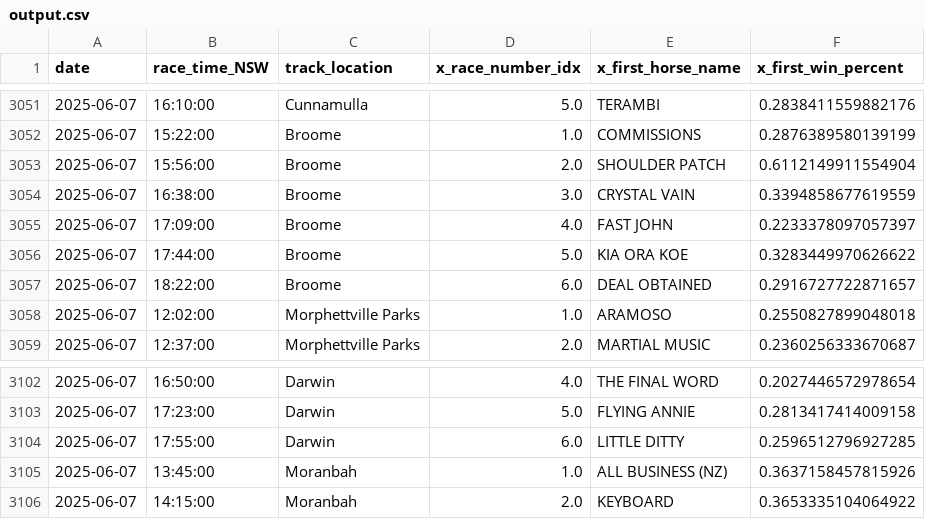
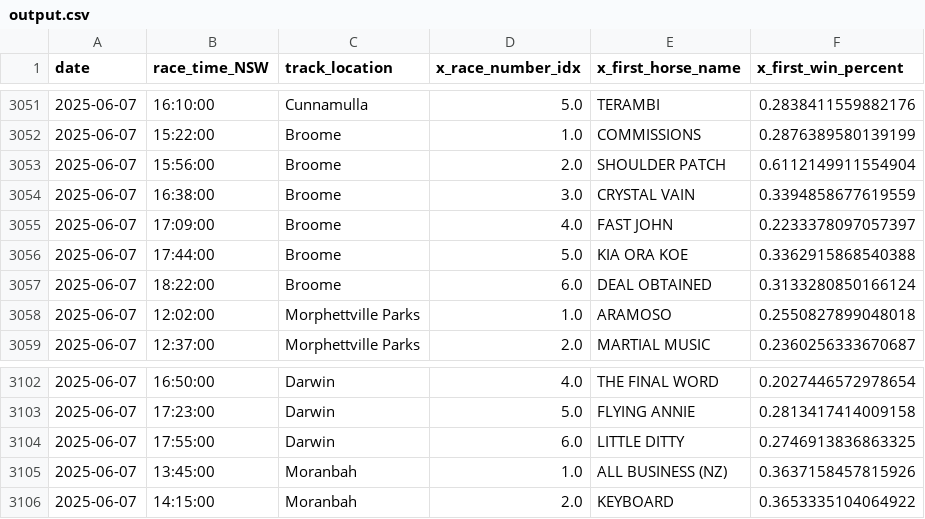
Before and after one commit to jazperd/Racing-Data, a CSV file: output.csv, drawn as a sheet; only a part is shown, gaps mark what is left out.

Commit message:
Update output.csv with latest data

```diff
--- a/output.csv
+++ b/output.csv
@@ -3055,4 +3055,4 @@ date,race_time_NSW,track_location,x_race_number_idx,x_first_horse_name,x_first_w
 2025-06-07,17:09:00,Broome,4.0,FAST JOHN,0.2233378097057397
-2025-06-07,17:44:00,Broome,5.0,KIA ORA KOE,0.3283449970626622
-2025-06-07,18:22:00,Broome,6.0,DEAL OBTAINED,0.2916727722871657
+2025-06-07,17:44:00,Broome,5.0,KIA ORA KOE,0.3362915868540388
+2025-06-07,18:22:00,Broome,6.0,DEAL OBTAINED,0.3133280850166124
 2025-06-07,12:02:00,Morphettville Parks,1.0,ARAMOSO,0.2550827899048018
@@ -3103,3 +3103,3 @@ date,race_time_NSW,track_location,x_race_number_idx,x_first_horse_name,x_first_w
 2025-06-07,17:23:00,Darwin,5.0,FLYING ANNIE,0.2813417414009158
-2025-06-07,17:55:00,Darwin,6.0,LITTLE DITTY,0.2596512796927285
+2025-06-07,17:55:00,Darwin,6.0,LITTLE DITTY,0.2746913836863325
 2025-06-07,13:45:00,Moranbah,1.0,ALL BUSINESS (NZ),0.3637158457815926
```
